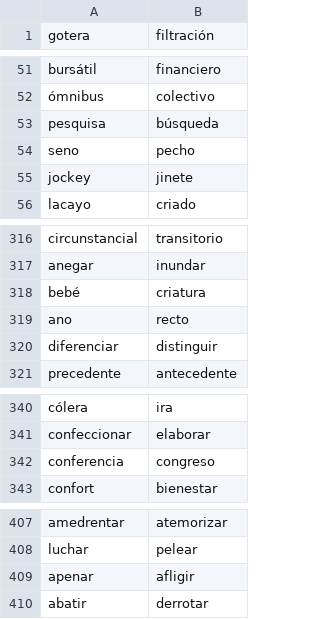
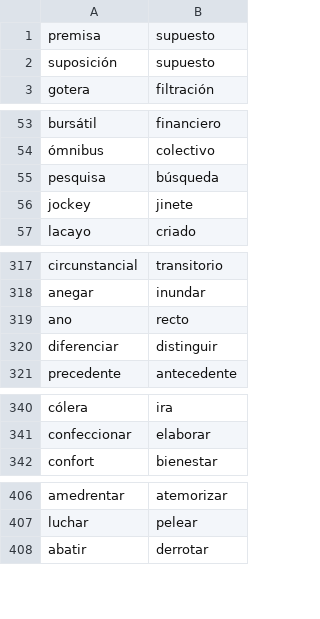
Before and after one commit to fbalbachan/TecnoNews, a CSV file: prototype/resources/unidirectional_synonyms.csv, drawn as a sheet; only a part is shown, gaps mark what is left out; removed rows and columns are numbered as before the commit, all else as after; the diff covers the shown part only; the diff names each change by its address in the sheet, - before the commit and + after, or states it on an @@ line.

Commit message:
Synced resources with blog

```diff
--- a/prototype/resources/unidirectional_synonyms.csv
+++ b/prototype/resources/unidirectional_synonyms.csv
+row 1: premisa | supuesto
+row 2: suposición | supuesto
-row 54: seno | pecho
-row 318: bebé | criatura
-row 342: conferencia | congreso
-row 409: apenar | afligir
```
Also changed, not shown: 9 removed rows elsewhere in this file, prototype/resources/synonyms.csv, 3 other files.
